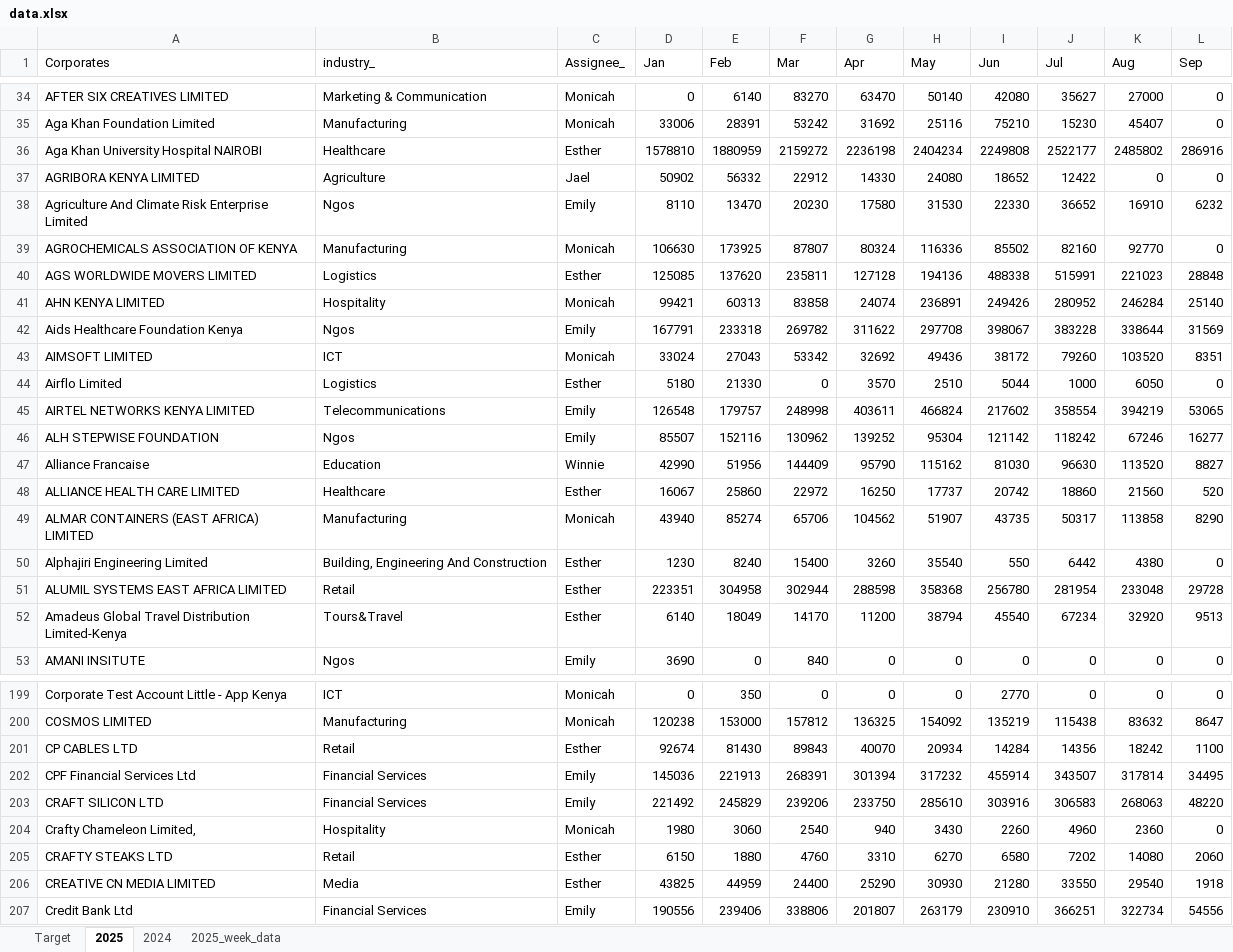
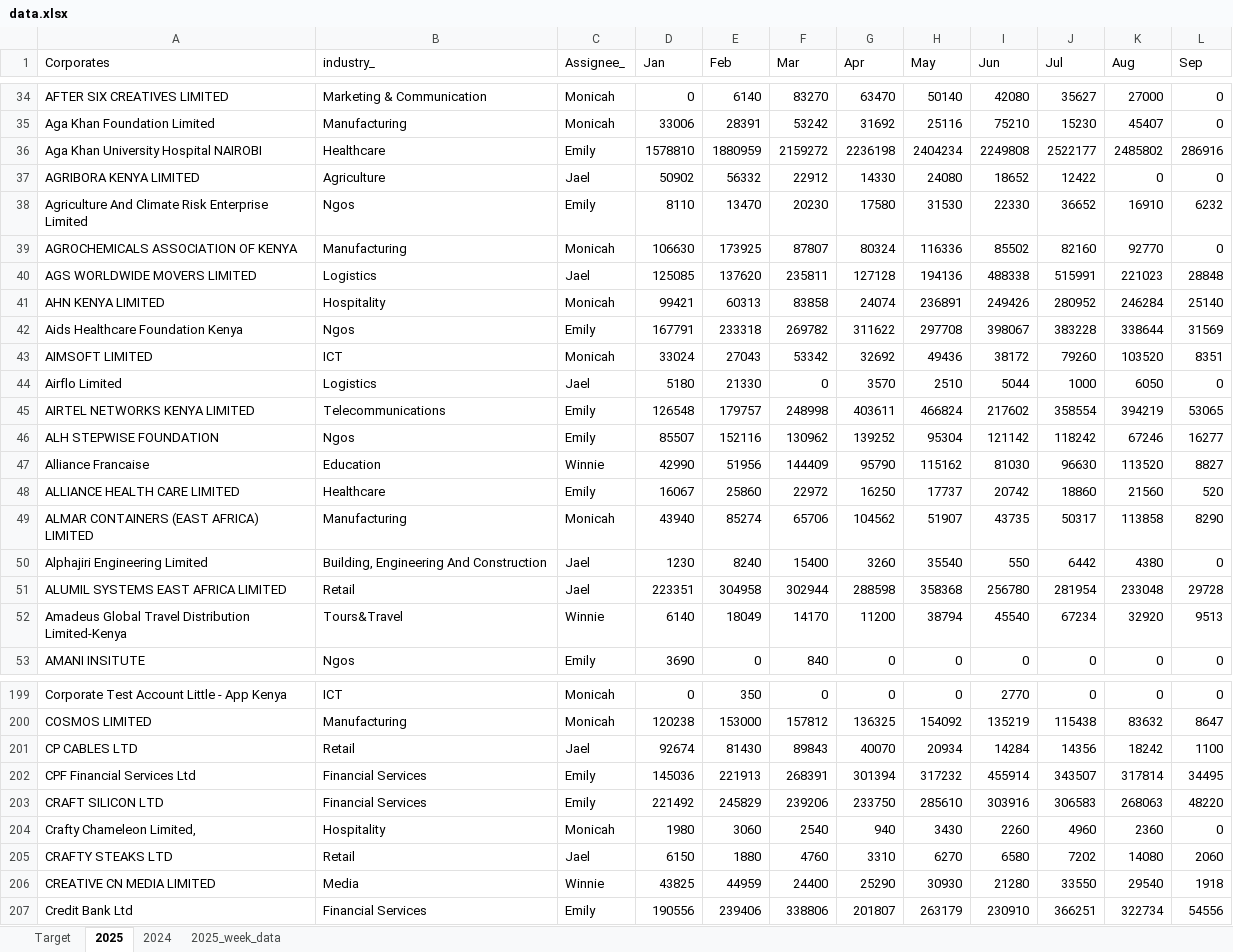
Before and after one commit to Phil7799/Little-Retention-Corporate-Performance-Comparison, an Excel workbook: data.xlsx, sheet 2025, drawn as a sheet; only a part is shown, gaps mark what is left out; values as stored, in another font and other column widths than the file's, no borders; the diff covers the shown part only; the diff names each change by its address in the sheet, - before the commit and + after, or states it on an @@ line.

```diff
--- a/data.xlsx (sheet 2025)
+++ b/data.xlsx (sheet 2025)
-C36 (Assignee_): Esther
+C36 (Assignee_): Emily
-C40 (Assignee_): Esther
+C40 (Assignee_): Jael
-C44 (Assignee_): Esther
+C44 (Assignee_): Jael
-C48 (Assignee_): Esther
+C48 (Assignee_): Emily
-C50:C51 (Assignee_): Esther
+C50:C51 (Assignee_): Jael
-C52 (Assignee_): Esther
+C52 (Assignee_): Winnie
-C201 (Assignee_): Esther
+C201 (Assignee_): Jael
-C205 (Assignee_): Esther
+C205 (Assignee_): Jael
-C206 (Assignee_): Esther
+C206 (Assignee_): Winnie
```
Also changed, not shown: 157 edited cells elsewhere in this sheet, sheet 2024, sheet Target, sheet 2025_week_data.
